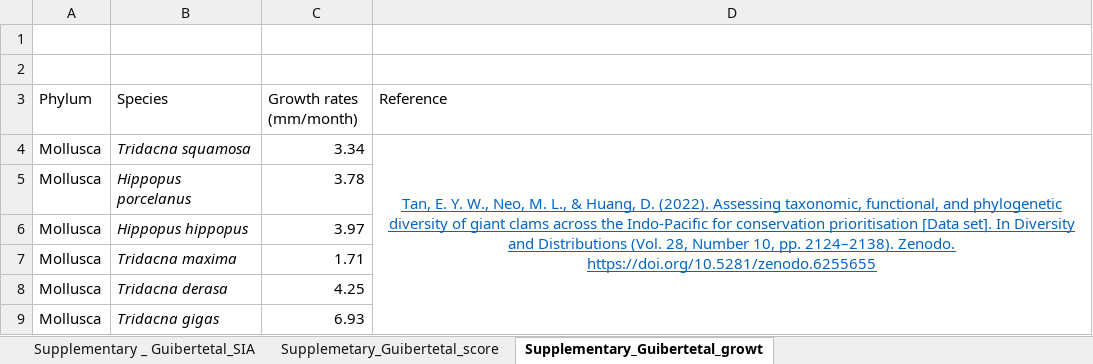
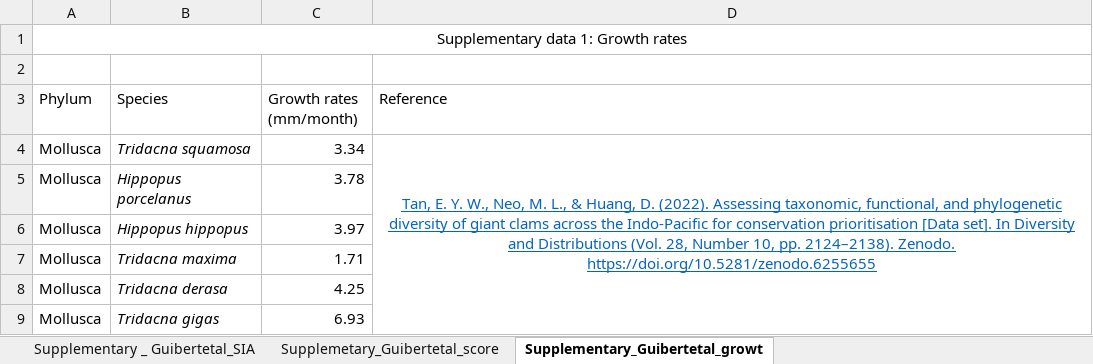
Before and after one commit to iguibert/Trophic-niche-partitioning-in-giant-clams, an Excel workbook: 1.Supplementary/Supplementary Data 1.xlsx, sheet Supplementary_Guibertetal_growt, drawn as a sheet; values as stored, in another font and other column widths than the file's, no borders; the diff names each change by its address in the sheet, - before the commit and + after, or states it on an @@ line.

```diff
--- a/1.Supplementary/Supplementary Data 1.xlsx (sheet Supplementary_Guibertetal_growt)
+++ b/1.Supplementary/Supplementary Data 1.xlsx (sheet Supplementary_Guibertetal_growt)
-A1 (Phylum): (empty)
+A1 (Phylum): Supplementary data 1: Growth rates
+A1:D1 merged
```
Also changed, not shown: sheet Supplemetary_Guibertetal_score, sheet Supplementary _ Guibertetal_SIA, 1.Supplementary/Supplementary Data 2.xlsx, 1.Supplementary/Supplementary Data 3.xlsx, 2 other files.
